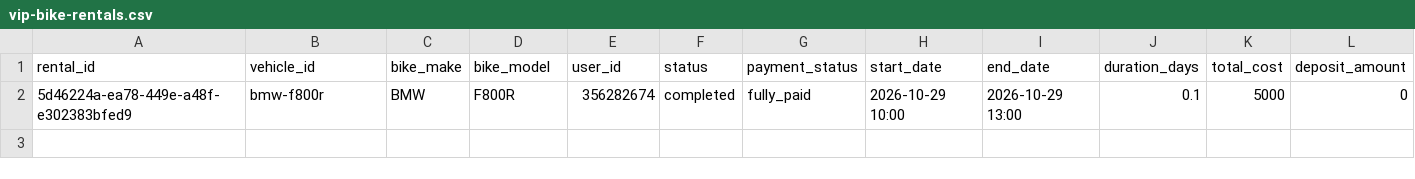
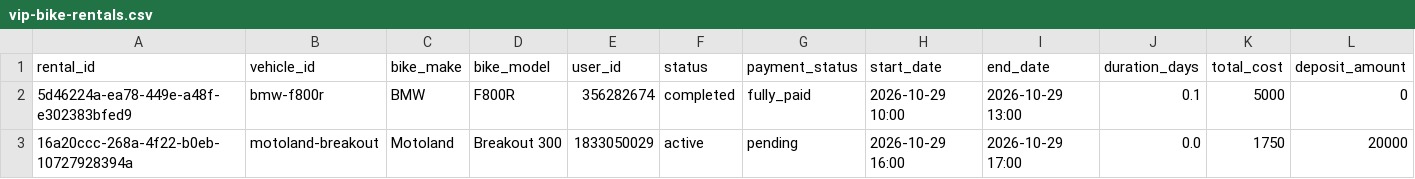
Before and after one commit to salavey13/carTest, a CSV file: public/docs/autoreply/vip-bike-rentals.csv, drawn as a sheet; only a part is shown; rows hold the shown columns only; the diff names each change by its address in the sheet, - before the commit and + after, or states it on an @@ line.

Commit message:
chore(rentals): regenerate active rentals CSV from Supabase

```diff
--- a/public/docs/autoreply/vip-bike-rentals.csv
+++ b/public/docs/autoreply/vip-bike-rentals.csv
+row 3: 16a20ccc-268a-4f22-b0eb-10727928394a | motoland-breakout | Motoland | Breakout 300 | 1833050029 | active | pending | 2026-10-29 16:00 | 2026-10-29 17:00 | 0.0 | 1750 | 20000
```
